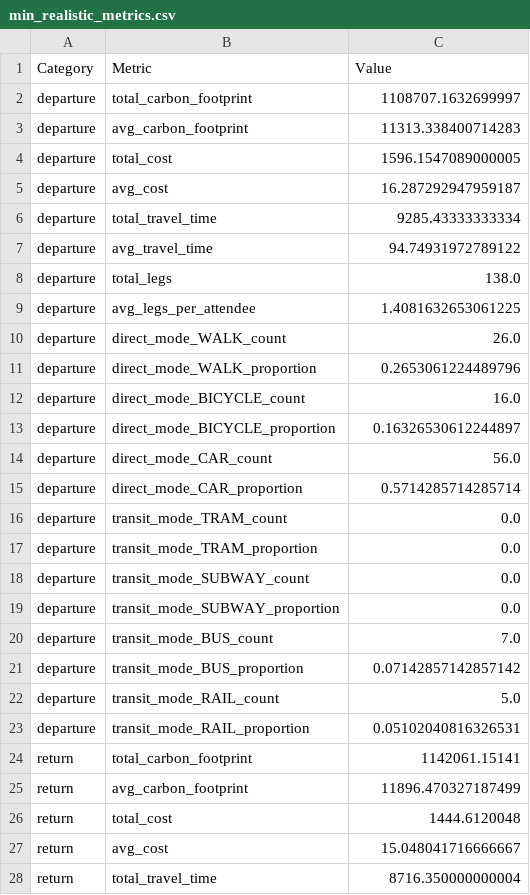
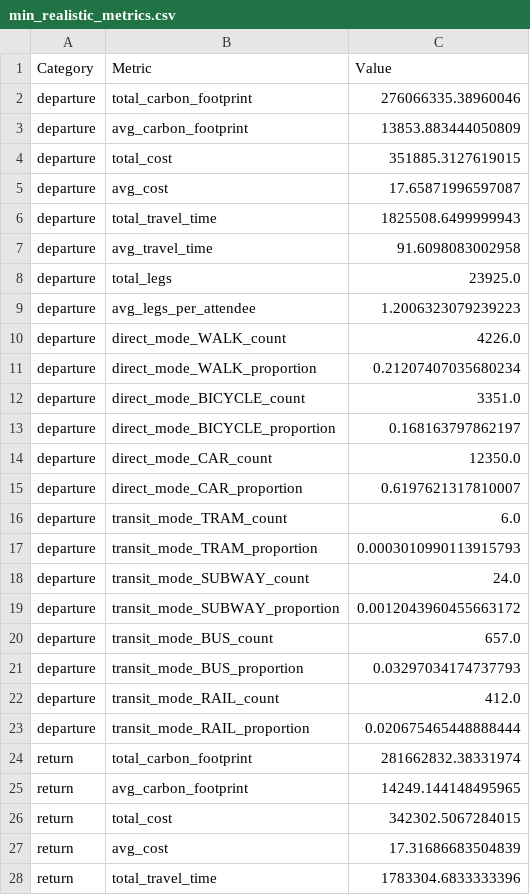
Before and after one commit to vchibu/SustainableFestivals, a CSV file: FirstOrderSimulation/Data/FinalStatistics/CSVs/min_realistic_metrics.csv, drawn as a sheet; only a part is shown; the diff covers the shown part only.

```diff
--- a/FirstOrderSimulation/Data/FinalStatistics/CSVs/min_realistic_metrics.csv
+++ b/FirstOrderSimulation/Data/FinalStatistics/CSVs/min_realistic_metrics.csv
@@ -1,28 +1,28 @@
 Category,Metric,Value
-departure,total_carbon_footprint,1108707.1632699997
-departure,avg_carbon_footprint,11313.338400714283
-departure,total_cost,1596.1547089000005
-departure,avg_cost,16.287292947959187
-departure,total_travel_time,9285.43333333334
-departure,avg_travel_time,94.74931972789122
-departure,total_legs,138.0
-departure,avg_legs_per_attendee,1.4081632653061225
-departure,direct_mode_WALK_count,26.0
-departure,direct_mode_WALK_proportion,0.2653061224489796
-departure,direct_mode_BICYCLE_count,16.0
-departure,direct_mode_BICYCLE_proportion,0.16326530612244897
-departure,direct_mode_CAR_count,56.0
-departure,direct_mode_CAR_proportion,0.5714285714285714
-departure,transit_mode_TRAM_count,0.0
-departure,transit_mode_TRAM_proportion,0.0
-departure,transit_mode_SUBWAY_count,0.0
-departure,transit_mode_SUBWAY_proportion,0.0
-departure,transit_mode_BUS_count,7.0
-departure,transit_mode_BUS_proportion,0.07142857142857142
-departure,transit_mode_RAIL_count,5.0
-departure,transit_mode_RAIL_proportion,0.05102040816326531
-return,total_carbon_footprint,1142061.15141
-return,avg_carbon_footprint,11896.470327187499
-return,total_cost,1444.6120048
-return,avg_cost,15.048041716666667
-return,total_travel_time,8716.350000000004
+departure,total_carbon_footprint,276066335.38960046
+departure,avg_carbon_footprint,13853.883444050809
+departure,total_cost,351885.3127619015
+departure,avg_cost,17.65871996597087
+departure,total_travel_time,1825508.6499999943
+departure,avg_travel_time,91.6098083002958
+departure,total_legs,23925.0
+departure,avg_legs_per_attendee,1.2006323079239223
+departure,direct_mode_WALK_count,4226.0
+departure,direct_mode_WALK_proportion,0.21207407035680234
+departure,direct_mode_BICYCLE_count,3351.0
+departure,direct_mode_BICYCLE_proportion,0.168163797862197
+departure,direct_mode_CAR_count,12350.0
+departure,direct_mode_CAR_proportion,0.6197621317810007
+departure,transit_mode_TRAM_count,6.0
+departure,transit_mode_TRAM_proportion,0.0003010990113915793
+departure,transit_mode_SUBWAY_count,24.0
+departure,transit_mode_SUBWAY_proportion,0.0012043960455663172
+departure,transit_mode_BUS_count,657.0
+departure,transit_mode_BUS_proportion,0.03297034174737793
+departure,transit_mode_RAIL_count,412.0
+departure,transit_mode_RAIL_proportion,0.020675465448888444
+return,total_carbon_footprint,281662832.38331974
+return,avg_carbon_footprint,14249.144148495965
+return,total_cost,342302.5067284015
+return,avg_cost,17.31686683504839
+return,total_travel_time,1783304.6833333396
```
Also changed, not shown: 35 edited cells elsewhere in this file, FirstOrderSimulation/Data/ComparativeStatistics/comparative_analysis_return.csv, FirstOrderSimulation/Data/FinalStatistics/CSVs/min_carbon_metrics.csv, 35 other files.
